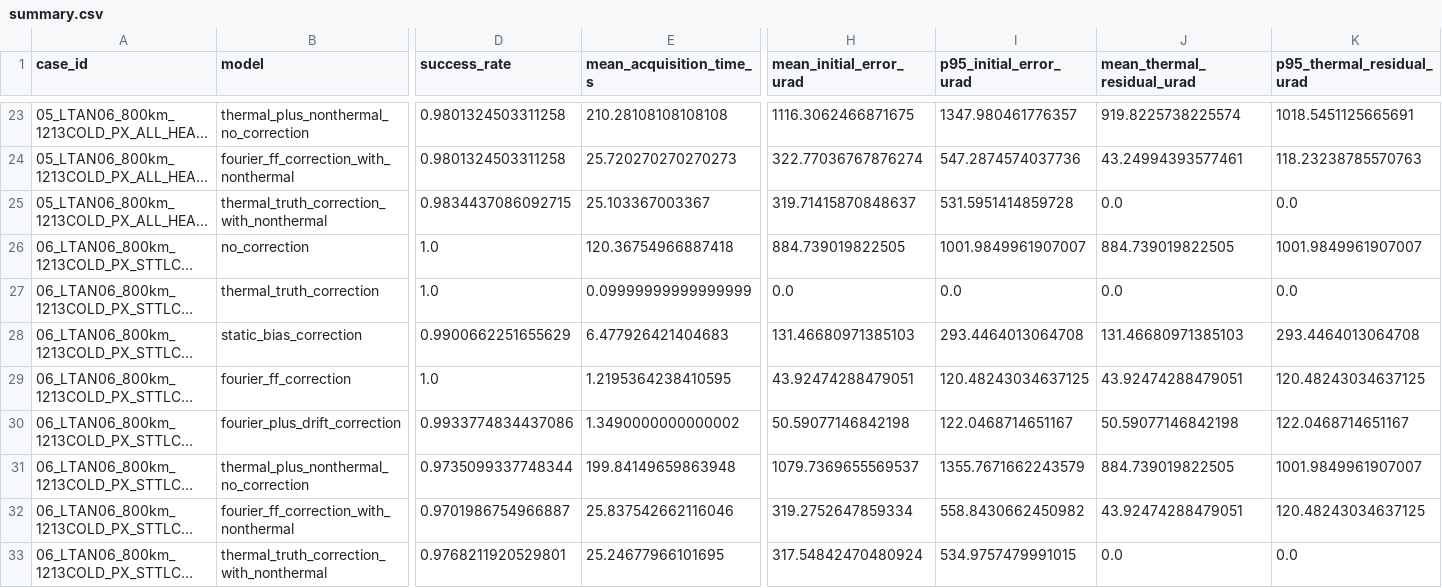
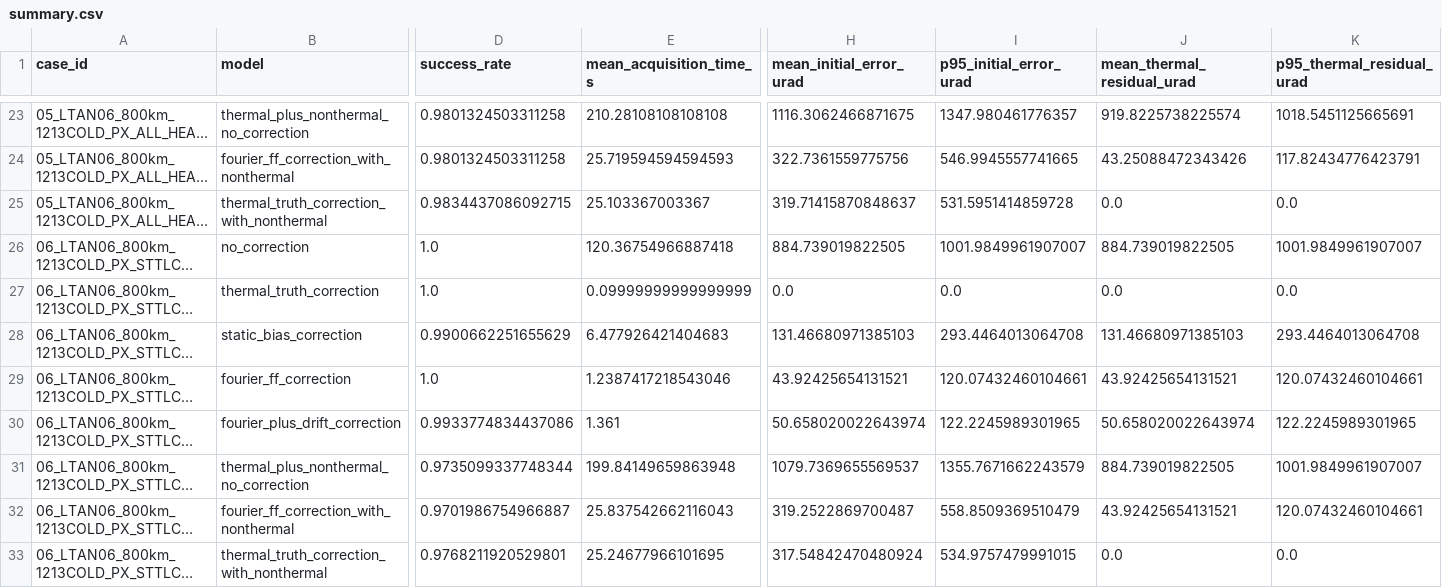
Before and after one commit to Hideki-1029/thermal-deformation-optcomm, a CSV file: results/pat_acquisition/femap_los_truth/summary.csv, drawn as a sheet; only a part is shown, gaps mark what is left out; long unchanged cells end in …; the diff covers the shown part only; the diff names each change by its address in the sheet, - before the commit and + after, or states it on an @@ line.

```diff
--- a/results/pat_acquisition/femap_los_truth/summary.csv
+++ b/results/pat_acquisition/femap_los_truth/summary.csv
-E24 (mean_acquisition_time_s): 25.720270270270273
+E24 (mean_acquisition_time_s): 25.719594594594593
-H24 (mean_initial_error_urad): 322.77036767876274
+H24 (mean_initial_error_urad): 322.7361559775756
-I24 (p95_initial_error_urad): 547.2874574037736
+I24 (p95_initial_error_urad): 546.9945557741665
-J24 (mean_thermal_residual_urad): 43.24994393577461
+J24 (mean_thermal_residual_urad): 43.25088472343426
-K24 (p95_thermal_residual_urad): 118.23238785570763
+K24 (p95_thermal_residual_urad): 117.82434776423791
-E29 (mean_acquisition_time_s): 1.2195364238410595
+E29 (mean_acquisition_time_s): 1.2387417218543046
-H29 (mean_initial_error_urad): 43.92474288479051
+H29 (mean_initial_error_urad): 43.92425654131521
-I29 (p95_initial_error_urad): 120.48243034637125
+I29 (p95_initial_error_urad): 120.07432460104661
-J29 (mean_thermal_residual_urad): 43.92474288479051
+J29 (mean_thermal_residual_urad): 43.92425654131521
-K29 (p95_thermal_residual_urad): 120.48243034637125
+K29 (p95_thermal_residual_urad): 120.07432460104661
-E30 (mean_acquisition_time_s): 1.3490000000000002
+E30 (mean_acquisition_time_s): 1.361
-H30 (mean_initial_error_urad): 50.59077146842198
+H30 (mean_initial_error_urad): 50.658020022643974
-I30 (p95_initial_error_urad): 122.0468714651167
+I30 (p95_initial_error_urad): 122.2245989301965
-J30 (mean_thermal_residual_urad): 50.59077146842198
+J30 (mean_thermal_residual_urad): 50.658020022643974
-K30 (p95_thermal_residual_urad): 122.0468714651167
+K30 (p95_thermal_residual_urad): 122.2245989301965
-E32 (mean_acquisition_time_s): 25.837542662116046
+E32 (mean_acquisition_time_s): 25.837542662116043
-H32 (mean_initial_error_urad): 319.2752647859334
+H32 (mean_initial_error_urad): 319.2522869700487
-I32 (p95_initial_error_urad): 558.8430662450982
+I32 (p95_initial_error_urad): 558.8509369510479
-J32 (mean_thermal_residual_urad): 43.92474288479051
+J32 (mean_thermal_residual_urad): 43.92425654131521
-K32 (p95_thermal_residual_urad): 120.48243034637125
+K32 (p95_thermal_residual_urad): 120.07432460104661
```
Also changed, not shown: 62 edited cells elsewhere in this file, results/pat_acquisition/femap_los_truth/03_LTAN06_800km_1213COLD_MZ_ALL_HEAT_MZ_0p5/pat_acquisition_results.csv, results/pat_acquisition/femap_los_truth/04_LTAN06_800km_1213COLD_MY_ALL_HEAT_MY_0p5/pat_acquisition_results.csv, 15 other files.
